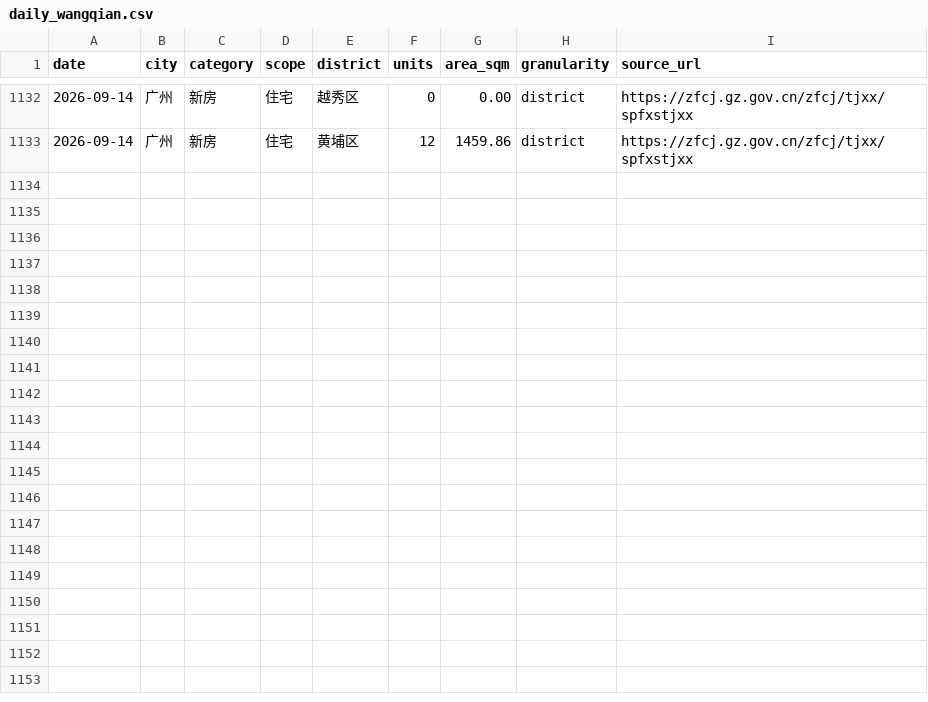
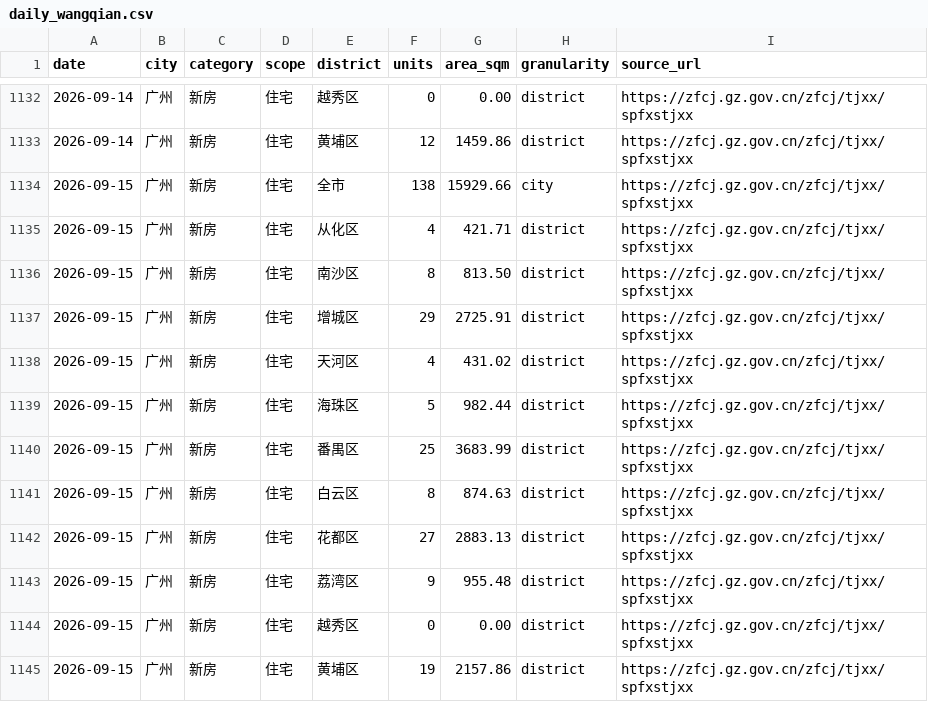
Before and after one commit to xuefeng0324/realty, a CSV file: realty_app/static/daily_wangqian.csv, drawn as a sheet; only a part is shown, gaps mark what is left out; the diff names each change by its address in the sheet, - before the commit and + after, or states it on an @@ line.

```diff
--- a/realty_app/static/daily_wangqian.csv
+++ b/realty_app/static/daily_wangqian.csv
+row 1134: 2026-09-15 | 广州 | 新房 | 住宅 | 全市 | 138 | 15929.66 | city | https://zfcj.gz.gov.cn/zfcj/tjxx/spfxstjxx
+row 1135: 2026-09-15 | 广州 | 新房 | 住宅 | 从化区 | 4 | 421.71 | district | https://zfcj.gz.gov.cn/zfcj/tjxx/spfxstjxx
+row 1136: 2026-09-15 | 广州 | 新房 | 住宅 | 南沙区 | 8 | 813.50 | district | https://zfcj.gz.gov.cn/zfcj/tjxx/spfxstjxx
+row 1137: 2026-09-15 | 广州 | 新房 | 住宅 | 增城区 | 29 | 2725.91 | district | https://zfcj.gz.gov.cn/zfcj/tjxx/spfxstjxx
+row 1138: 2026-09-15 | 广州 | 新房 | 住宅 | 天河区 | 4 | 431.02 | district | https://zfcj.gz.gov.cn/zfcj/tjxx/spfxstjxx
+row 1139: 2026-09-15 | 广州 | 新房 | 住宅 | 海珠区 | 5 | 982.44 | district | https://zfcj.gz.gov.cn/zfcj/tjxx/spfxstjxx
+row 1140: 2026-09-15 | 广州 | 新房 | 住宅 | 番禺区 | 25 | 3683.99 | district | https://zfcj.gz.gov.cn/zfcj/tjxx/spfxstjxx
+row 1141: 2026-09-15 | 广州 | 新房 | 住宅 | 白云区 | 8 | 874.63 | district | https://zfcj.gz.gov.cn/zfcj/tjxx/spfxstjxx
+row 1142: 2026-09-15 | 广州 | 新房 | 住宅 | 花都区 | 27 | 2883.13 | district | https://zfcj.gz.gov.cn/zfcj/tjxx/spfxstjxx
+row 1143: 2026-09-15 | 广州 | 新房 | 住宅 | 荔湾区 | 9 | 955.48 | district | https://zfcj.gz.gov.cn/zfcj/tjxx/spfxstjxx
+row 1144: 2026-09-15 | 广州 | 新房 | 住宅 | 越秀区 | 0 | 0.00 | district | https://zfcj.gz.gov.cn/zfcj/tjxx/spfxstjxx
+row 1145: 2026-09-15 | 广州 | 新房 | 住宅 | 黄埔区 | 19 | 2157.86 | district | https://zfcj.gz.gov.cn/zfcj/tjxx/spfxstjxx
```
Also changed, not shown: realty_app/static/gz_new_house_inventory.csv, realty_app/static/seed/wangqian_district_weekly.csv, 1 other file.
